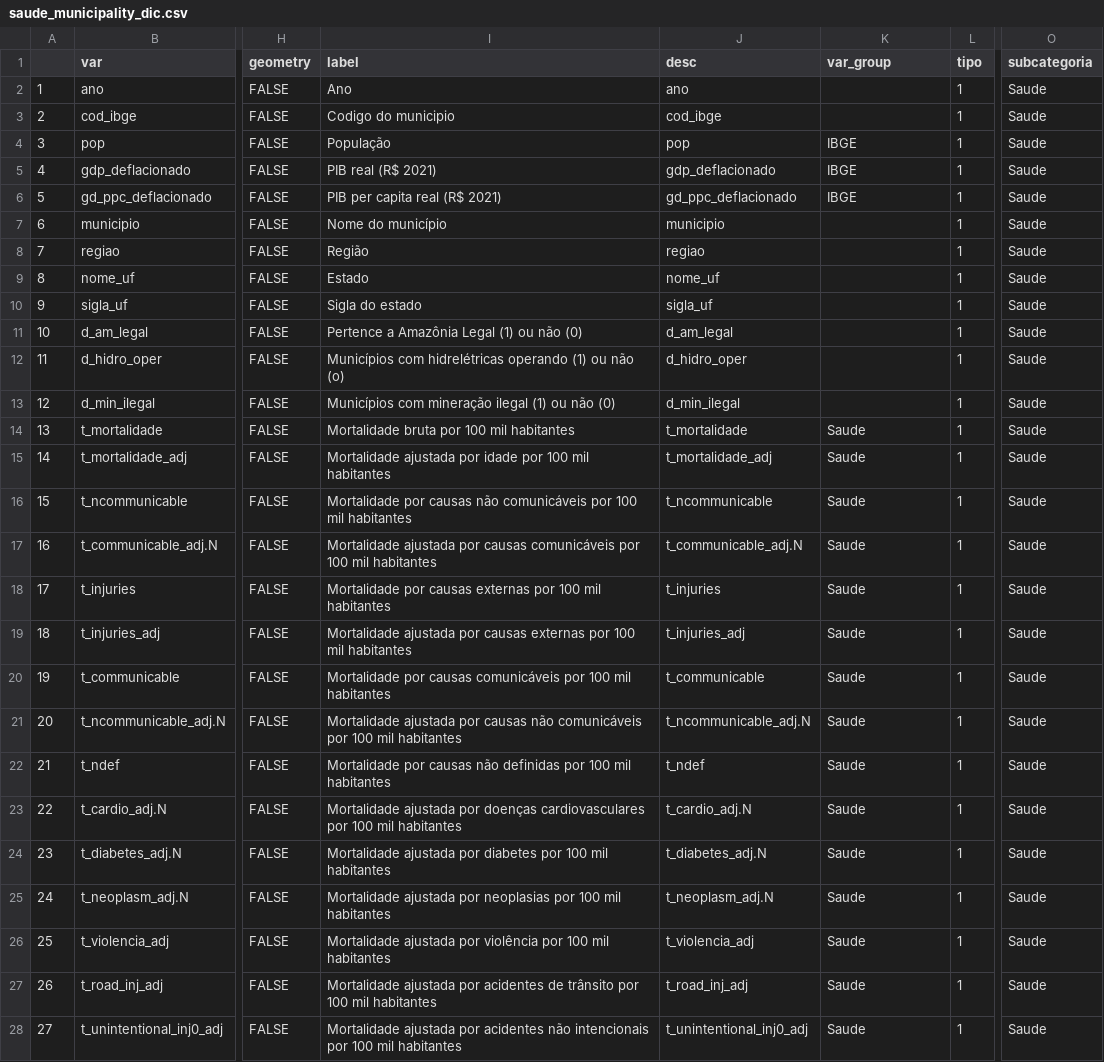
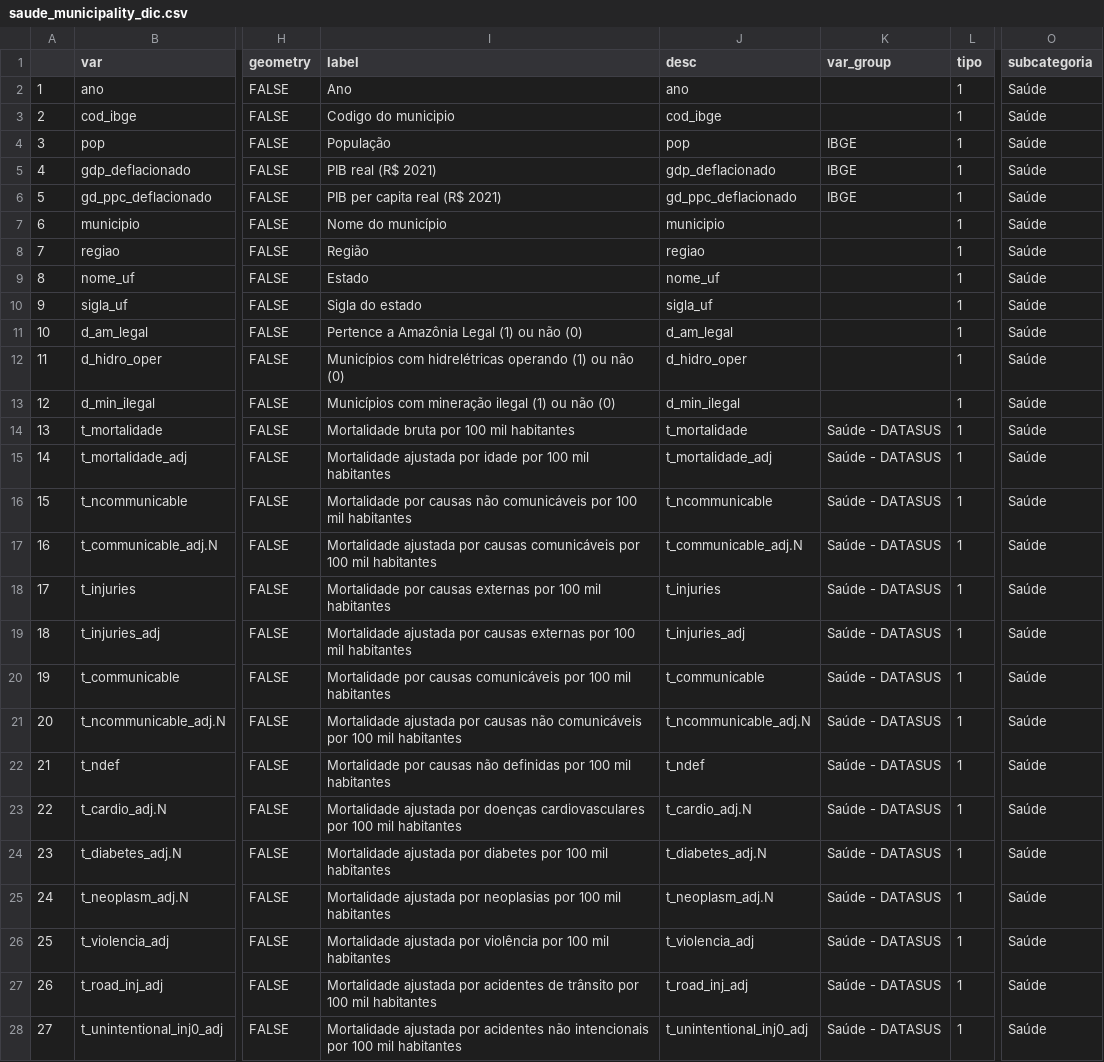
Before and after one commit to datazoompuc/datazoom_viz, a CSV file: data/saude_municipality_dic.csv, drawn as a sheet; only a part is shown, gaps mark what is left out; the diff covers the shown part only; the diff names each change by its address in the sheet, - before the commit and + after, or states it on an @@ line.

```diff
--- a/data/saude_municipality_dic.csv
+++ b/data/saude_municipality_dic.csv
-O2:O28 (subcategoria): Saude
+O2:O28 (subcategoria): Saúde
-I12 (label): …ou não (o)
+I12 (label): …ou não (0)
-K14:K28 (var_group): Saude
+K14:K28 (var_group): Saúde - DATASUS
```
Also changed, not shown: 104 edited cells elsewhere in this file, 4 other files.
